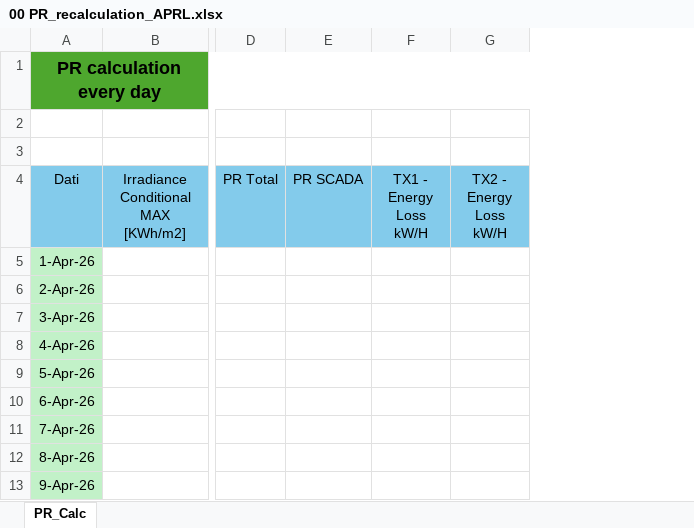
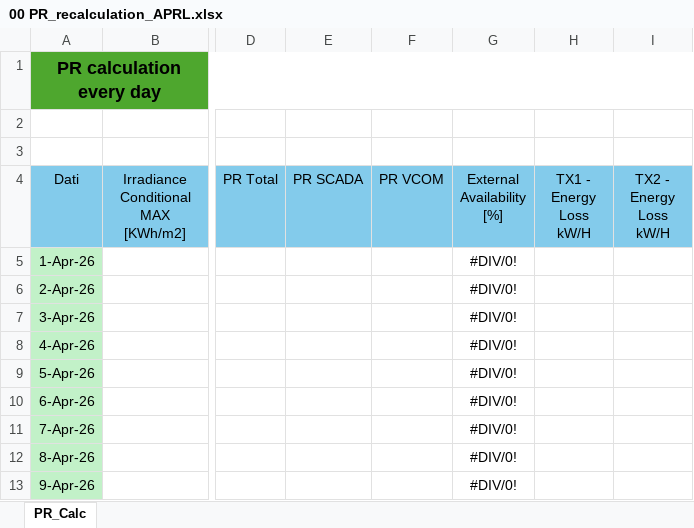
Before and after one commit to MuhammadAbbasi/PV-Plant-PR-Calculator, an Excel workbook: original_format/00 PR_recalculation_APRL.xlsx, sheet PR_Calc, drawn as a sheet; only a part is shown, gaps mark what is left out; values as stored, in another font and other column widths than the file's, no borders; conditional formats and table styles not drawn; the diff names each change by its address in the sheet, - before the commit and + after, or states it on an @@ line.

Commit message:
Add PR VCOM and External Availability columns to mother sheet template and update synchronization logic

```diff
--- a/original_format/00 PR_recalculation_APRL.xlsx (sheet PR_Calc)
+++ b/original_format/00 PR_recalculation_APRL.xlsx (sheet PR_Calc)
+column F (PR VCOM), empty
+column G (External Availability [%]), rows 5-13: all #DIV/0!
```
Also changed, not shown: 1 other file.
